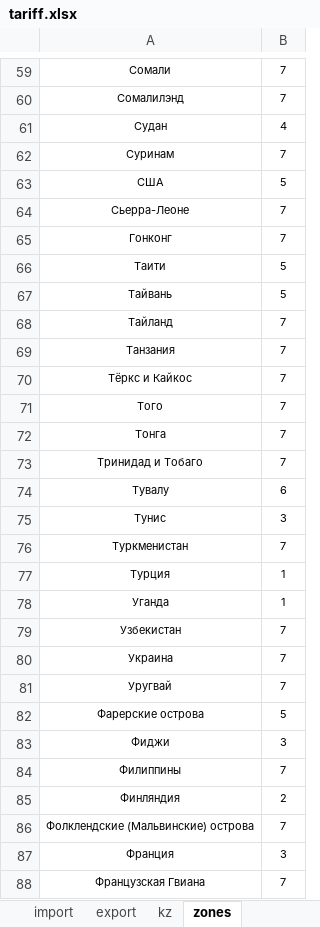
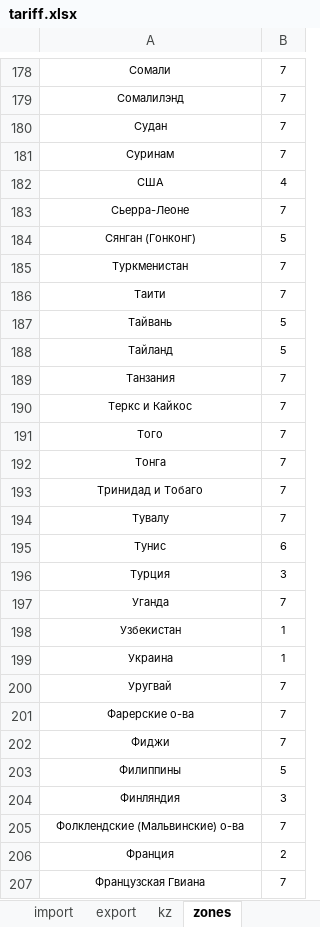
Before and after one commit to hacknazar21/Tatexkz, an Excel workbook: static/files/tariff.xlsx, sheet zones, drawn as a sheet; only a part is shown, gaps mark what is left out; values as stored, in another font and other column widths than the file's, no borders; removed rows and columns are numbered as before the commit, all else as after; the diff covers the shown part only; the diff names each change by its address in the sheet, - before the commit and + after, or states it on an @@ line.

```diff
--- a/static/files/tariff.xlsx (sheet zones)
+++ b/static/files/tariff.xlsx (sheet zones)
-B180: 4
+B180: 7
-B182: 5
+B182: 4
+row 184: Сянган (Гонконг) | 5
-A185: Гонконг
+A185: Туркменистан
-B186: 5
+B186: 7
-B188: 7
+B188: 5
-A190: Тёркс и Кайкос
+A190: Теркс и Кайкос
-B194: 6
+B194: 7
-B195: 3
+B195: 6
-row 76: Туркменистан | 7
-B196: 1
+B196: 3
-B197: 1
+B197: 7
-B198:B199: 7
+B198:B199: 1
-row 82: Фарерские острова | 5
+row 201: Фарерские о-ва | 7
-B202: 3
+B202: 7
-B203: 7
+B203: 5
-B204: 2
+B204: 3
-A205: Фолклендские (Мальвинские) острова
+A205: Фолклендские (Мальвинские) о-ва
-B206: 3
+B206: 2
```
Also changed, not shown: 125 added rows, 4 removed rows and 41 edited cells elsewhere in this sheet, 1 other file.
